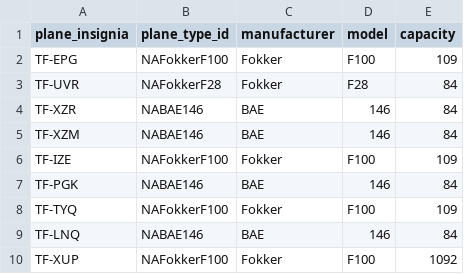
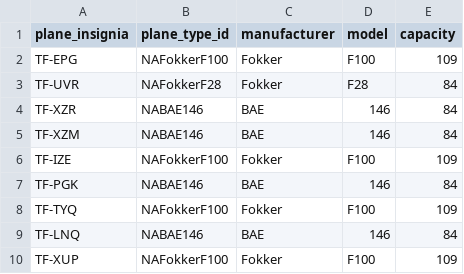
Before and after one commit to LarusThor/NaN-Air-Verklegt-1, a CSV file: files/aircraft.csv, drawn as a sheet.

```diff
--- a/files/aircraft.csv
+++ b/files/aircraft.csv
@@ -9,2 +9,2 @@ TF-TYQ,NAFokkerF100,Fokker,F100,109
 TF-LNQ,NABAE146,BAE,146,84
-TF-XUP,NAFokkerF100,Fokker,F100,1092
+TF-XUP,NAFokkerF100,Fokker,F100,109
```
Also changed, not shown: 5 other files.
